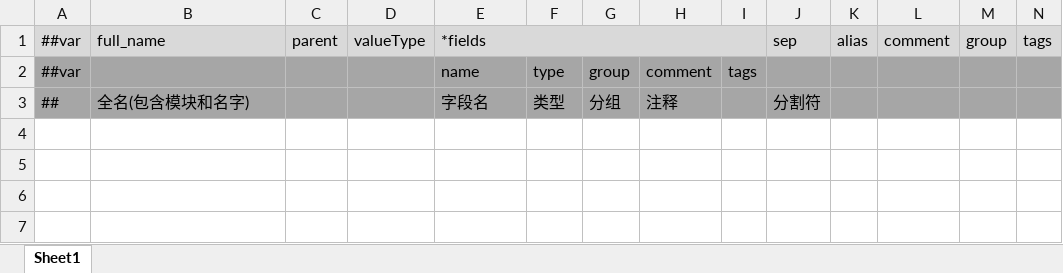
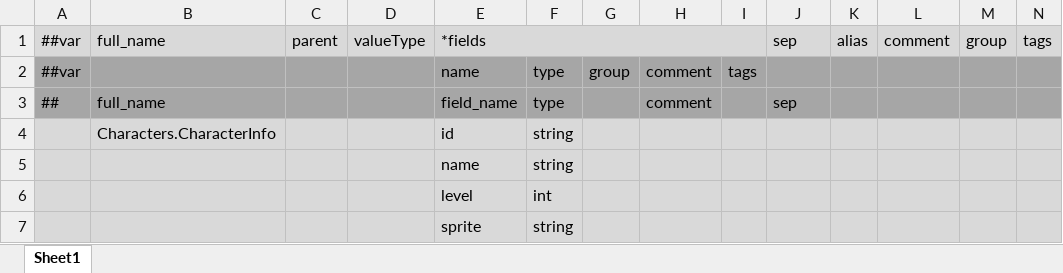
Before and after one commit to Abab-bk/FlowerRPGGD, an Excel workbook: Tools/Luban/Datas/_Beans.xlsx, sheet Sheet1, drawn as a sheet; values as stored, in another font and other column widths than the file's, no borders; removed rows and columns are numbered as before the commit, all else as after; the diff names each change by its address in the sheet, - before the commit and + after, or states it on an @@ line.

Commit message:
fix: Add Character

```diff
--- a/Tools/Luban/Datas/_Beans.xlsx (sheet Sheet1)
+++ b/Tools/Luban/Datas/_Beans.xlsx (sheet Sheet1)
-row 3: ## | 全名(包含模块和名字) |  |  | 字段名 | 类型 | 分组 | 注释 |  | 分割符
+row 3: ## | full_name |  |  | field_name | type |  | comment |  | sep
+row 4:  | Characters.CharacterInfo |  |  | id | string
+row 5:  |  |  |  | name | string
+row 6:  |  |  |  | level | int
+row 7:  |  |  |  | sprite | string
```
Also changed, not shown: Tools/Luban/Datas/_Enums.xlsx, Tools/Luban/Datas/_Tables.xlsx, 26 other files.
